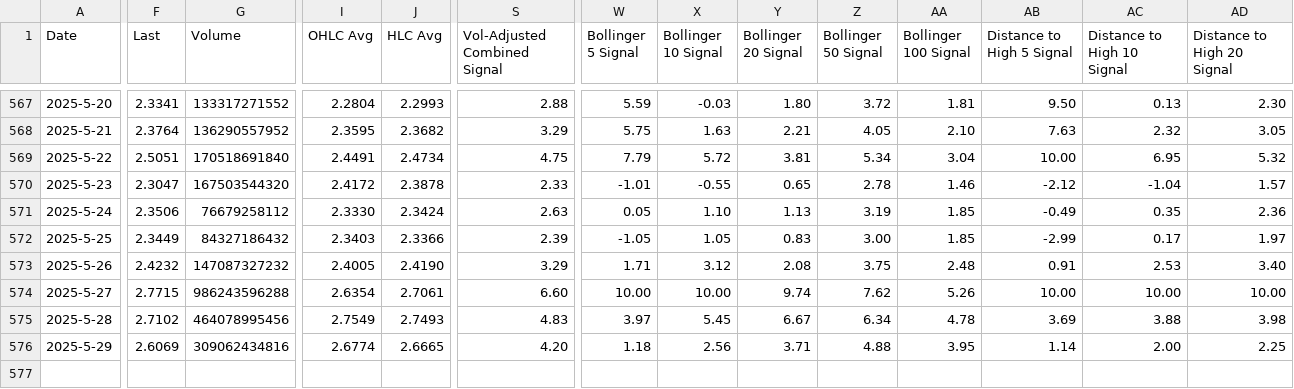
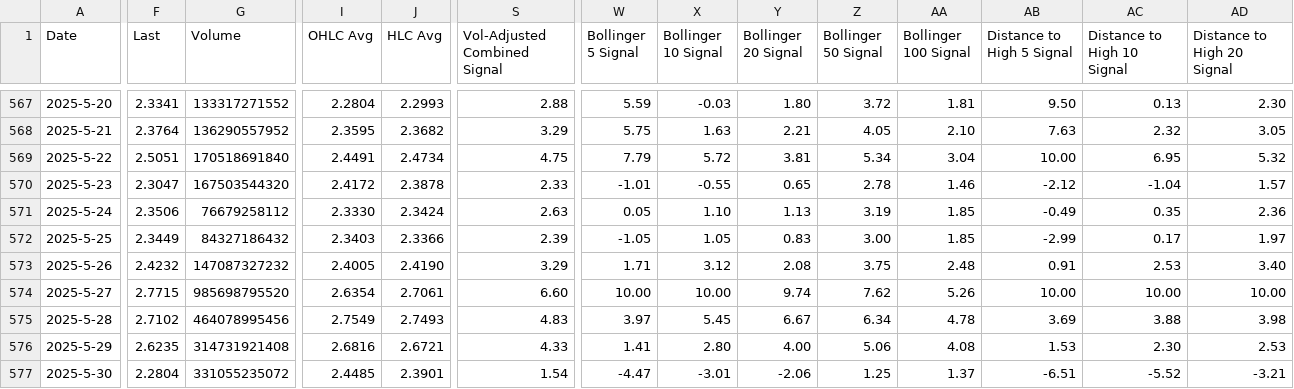
Before and after one commit to QV2000/crypto-trend-data, a CSV file: data/CAKE_Trend20.csv, drawn as a sheet; only a part is shown, gaps mark what is left out; rows hold the shown columns only; the diff covers the shown part only; the diff names each change by its address in the sheet, - before the commit and + after, or states it on an @@ line.

Commit message:
Add trend data: CAKE_Trend20.csv

```diff
--- a/data/CAKE_Trend20.csv
+++ b/data/CAKE_Trend20.csv
-G574 (Volume): 986243596288
+G574 (Volume): 985698795520
-F576 (Last): 2.6069
+F576 (Last): 2.6235
-G576 (Volume): 309062434816
+G576 (Volume): 314731921408
-I576 (OHLC Avg): 2.6774
+I576 (OHLC Avg): 2.6816
-J576 (HLC Avg): 2.6665
+J576 (HLC Avg): 2.6721
-S576 (Vol-Adjusted Combined Signal): 4.20
+S576 (Vol-Adjusted Combined Signal): 4.33
-W576 (Bollinger 5 Signal): 1.18
+W576 (Bollinger 5 Signal): 1.41
-X576 (Bollinger 10 Signal): 2.56
+X576 (Bollinger 10 Signal): 2.80
-Y576 (Bollinger 20 Signal): 3.71
+Y576 (Bollinger 20 Signal): 4.00
-Z576 (Bollinger 50 Signal): 4.88
+Z576 (Bollinger 50 Signal): 5.06
-AA576 (Bollinger 100 Signal): 3.95
+AA576 (Bollinger 100 Signal): 4.08
-AB576 (Distance to High 5 Signal): 1.14
+AB576 (Distance to High 5 Signal): 1.53
-AC576 (Distance to High 10 Signal): 2.00
+AC576 (Distance to High 10 Signal): 2.30
-AD576 (Distance to High 20 Signal): 2.25
+AD576 (Distance to High 20 Signal): 2.53
+row 577: 2025-5-30 | 2.2804 | 331055235072 | 2.4485 | 2.3901 | 1.54 | -4.47 | -3.01 | -2.06 | 1.25 | 1.37 | -6.51 | -5.52 | -3.21
```
Also changed, not shown: 2 edited cells elsewhere in this file.
